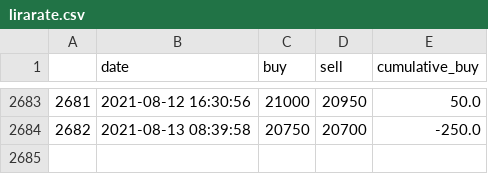
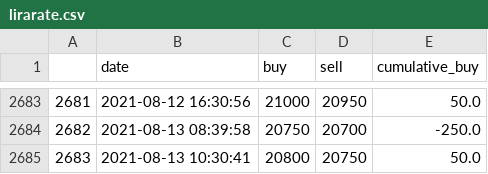
Before and after one commit to datanalys/datasets, a CSV file: datasets/lebanon/lirarate.csv, drawn as a sheet; only a part is shown, gaps mark what is left out; the diff names each change by its address in the sheet, - before the commit and + after, or states it on an @@ line.

```diff
--- a/datasets/lebanon/lirarate.csv
+++ b/datasets/lebanon/lirarate.csv
+row 2685: 2683 | 2021-08-13 10:30:41 | 20800 | 20750 | 50.0
```
